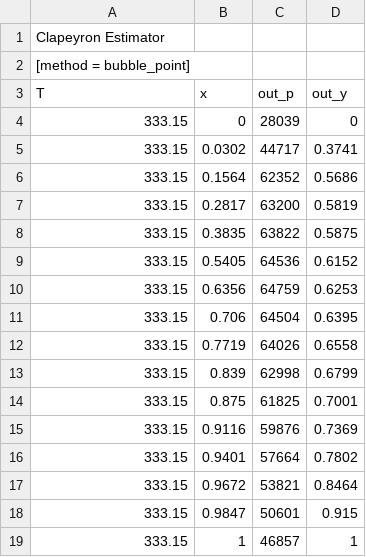
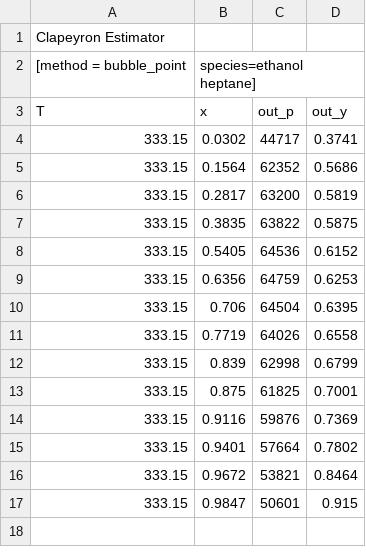
Before and after one commit to jamiecripwell/Clapeyron.jl, a CSV file: Projects/data/ethanol_hept_333K.csv, drawn as a sheet; removed rows and columns are numbered as before the commit, all else as after; the diff names each change by its address in the sheet, - before the commit and + after, or states it on an @@ line.

```diff
--- a/Projects/data/ethanol_hept_333K.csv
+++ b/Projects/data/ethanol_hept_333K.csv
-row 2: [method = bubble_point]
+row 2: [method = bubble_point | species=ethanol heptane]
-row 4: 333.15 | 0 | 28039 | 0
-row 19: 333.15 | 1 | 46857 | 1
```
Also changed, not shown: Projects/DIPPR_corrs.csv, Projects/data/ethanol_sat.csv, 24 other files.
